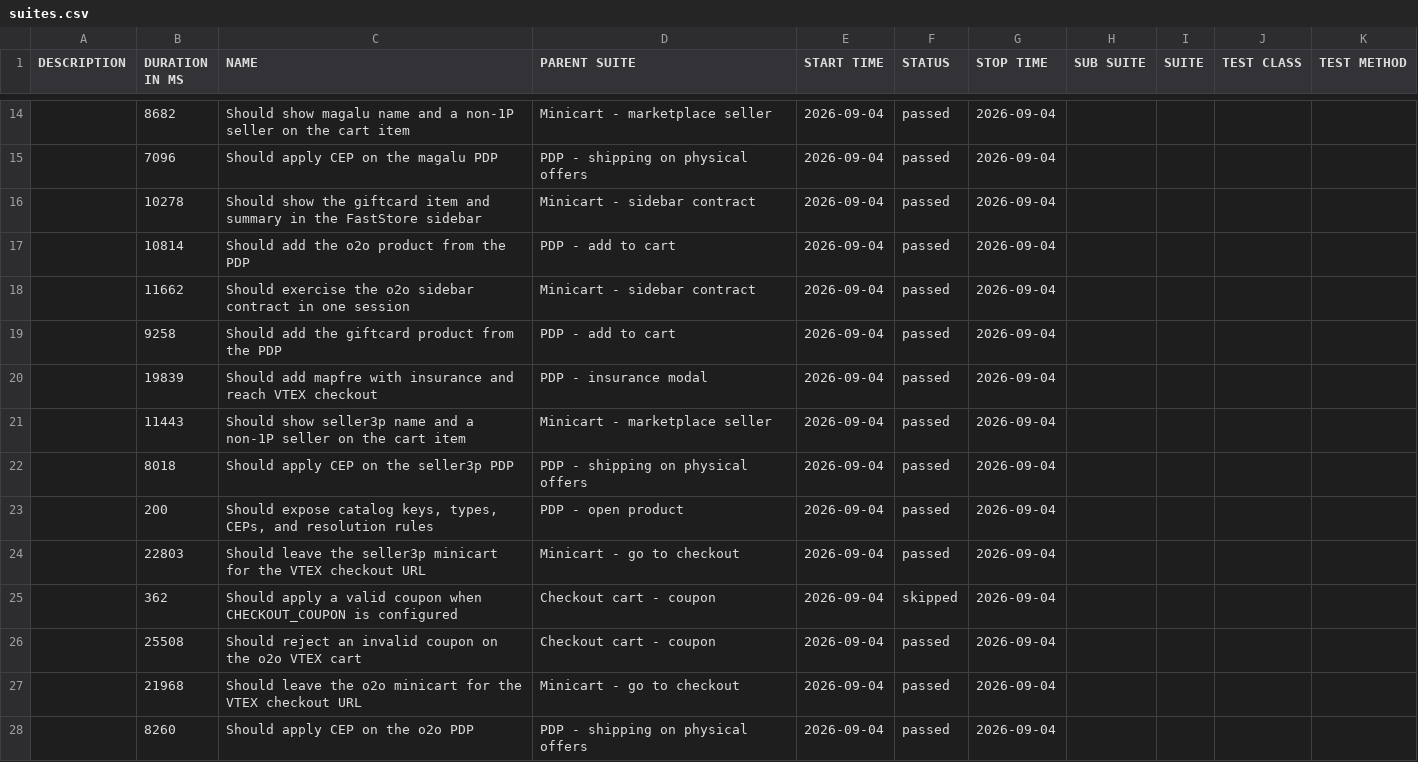
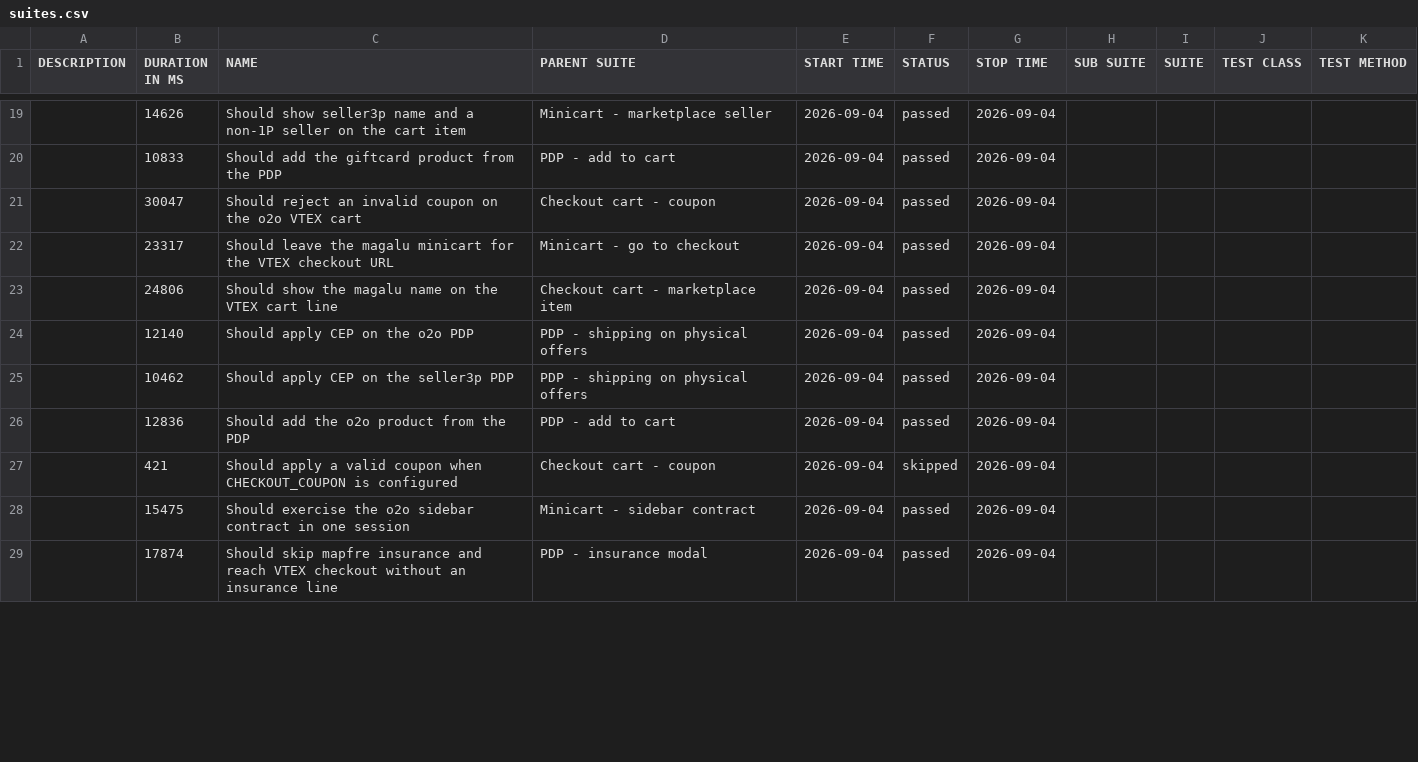
Before and after one commit to MaximusPonciano/gh-pages, a CSV file: allure-report/data/suites.csv, drawn as a sheet; only a part is shown, gaps mark what is left out; the diff covers the shown part only.

```diff
--- a/allure-report/data/suites.csv
+++ b/allure-report/data/suites.csv
@@ -14,15 +19,11 @@
-"","8682","Should show magalu name and a non-1P seller on the cart item","Minicart - marketplace seller","2026-09-04","passed","2026-09-04","","","",""
-"","7096","Should apply CEP on the magalu PDP","PDP - shipping on physical offers","2026-09-04","passed","2026-09-04","","","",""
-"","10278","Should show the giftcard item and summary in the FastStore sidebar","Minicart - sidebar contract","2026-09-04","passed","2026-09-04","","","",""
-"","10814","Should add the o2o product from the PDP","PDP - add to cart","2026-09-04","passed","2026-09-04","","","",""
-"","11662","Should exercise the o2o sidebar contract in one session","Minicart - sidebar contract","2026-09-04","passed","2026-09-04","","","",""
-"","9258","Should add the giftcard product from the PDP","PDP - add to cart","2026-09-04","passed","2026-09-04","","","",""
-"","19839","Should add mapfre with insurance and reach VTEX checkout","PDP - insurance modal","2026-09-04","passed","2026-09-04","","","",""
-"","11443","Should show seller3p name and a non-1P seller on the cart item","Minicart - marketplace seller","2026-09-04","passed","2026-09-04","","","",""
-"","8018","Should apply CEP on the seller3p PDP","PDP - shipping on physical offers","2026-09-04","passed","2026-09-04","","","",""
-"","200","Should expose catalog keys, types, CEPs, and resolution rules","PDP - open product","2026-09-04","passed","2026-09-04","","","",""
-"","22803","Should leave the seller3p minicart for the VTEX checkout URL","Minicart - go to checkout","2026-09-04","passed","2026-09-04","","","",""
-"","362","Should apply a valid coupon when CHECKOUT_COUPON is configured","Checkout cart - coupon","2026-09-04","skipped","2026-09-04","","","",""
-"","25508","Should reject an invalid coupon on the o2o VTEX cart","Checkout cart - coupon","2026-09-04","passed","2026-09-04","","","",""
-"","21968","Should leave the o2o minicart for the VTEX checkout URL","Minicart - go to checkout","2026-09-04","passed","2026-09-04","","","",""
-"","8260","Should apply CEP on the o2o PDP","PDP - shipping on physical offers","2026-09-04","passed","2026-09-04","","","",""
+"","14626","Should show seller3p name and a non-1P seller on the cart item","Minicart - marketplace seller","2026-09-04","passed","2026-09-04","","","",""
+"","10833","Should add the giftcard product from the PDP","PDP - add to cart","2026-09-04","passed","2026-09-04","","","",""
+"","30047","Should reject an invalid coupon on the o2o VTEX cart","Checkout cart - coupon","2026-09-04","passed","2026-09-04","","","",""
+"","23317","Should leave the magalu minicart for the VTEX checkout URL","Minicart - go to checkout","2026-09-04","passed","2026-09-04","","","",""
+"","24806","Should show the magalu name on the VTEX cart line","Checkout cart - marketplace item","2026-09-04","passed","2026-09-04","","","",""
+"","12140","Should apply CEP on the o2o PDP","PDP - shipping on physical offers","2026-09-04","passed","2026-09-04","","","",""
+"","10462","Should apply CEP on the seller3p PDP","PDP - shipping on physical offers","2026-09-04","passed","2026-09-04","","","",""
+"","12836","Should add the o2o product from the PDP","PDP - add to cart","2026-09-04","passed","2026-09-04","","","",""
+"","421","Should apply a valid coupon when CHECKOUT_COUPON is configured","Checkout cart - coupon","2026-09-04","skipped","2026-09-04","","","",""
+"","15475","Should exercise the o2o sidebar contract in one session","Minicart - sidebar contract","2026-09-04","passed","2026-09-04","","","",""
+"","17874","Should skip mapfre insurance and reach VTEX checkout without an insurance line","PDP - insurance modal","2026-09-04","passed","2026-09-04","","","",""
```
Also changed, not shown: 6 added rows, 2 removed rows and 29 edited cells elsewhere in this file, 49 other files.
